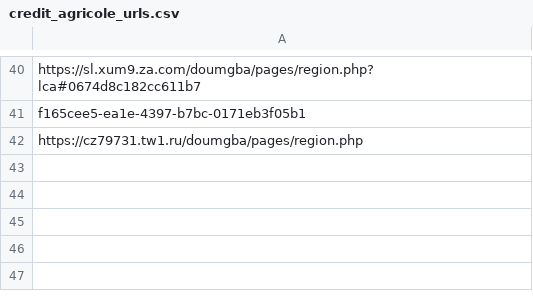
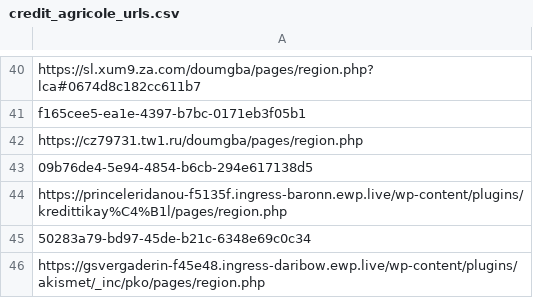
Before and after one commit to adrima01/capture_data, a CSV file: credit_agricole_fake/credit_agricole_urls.csv, drawn as a sheet; only a part is shown, gaps mark what is left out.

```diff
--- a/credit_agricole_fake/credit_agricole_urls.csv
+++ b/credit_agricole_fake/credit_agricole_urls.csv
@@ -42 +42,5 @@ f165cee5-ea1e-4397-b7bc-0171eb3f05b1
 https://cz79731.tw1.ru/doumgba/pages/region.php
+09b76de4-5e94-4854-b6cb-294e617138d5
+https://princeleridanou-f5135f.ingress-baronn.ewp.live/wp-content/plugins/kredittikay%C4%B1l/pages/region.php
+50283a79-bd97-45de-b21c-6348e69c0c34
+https://gsvergaderin-f45e48.ingress-daribow.ewp.live/wp-content/plugins/akismet/_inc/pko/pages/region.php
```
Also changed, not shown: credit_agricole_fake/credit_agricole_takedown_info.csv, 26 other files.
